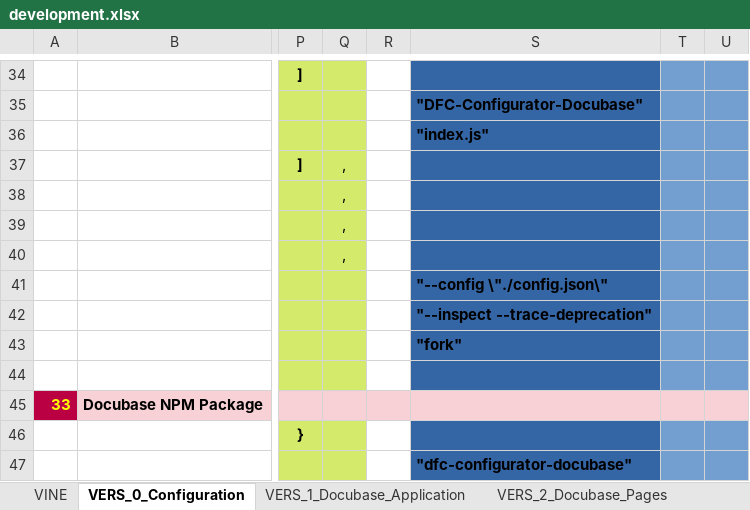
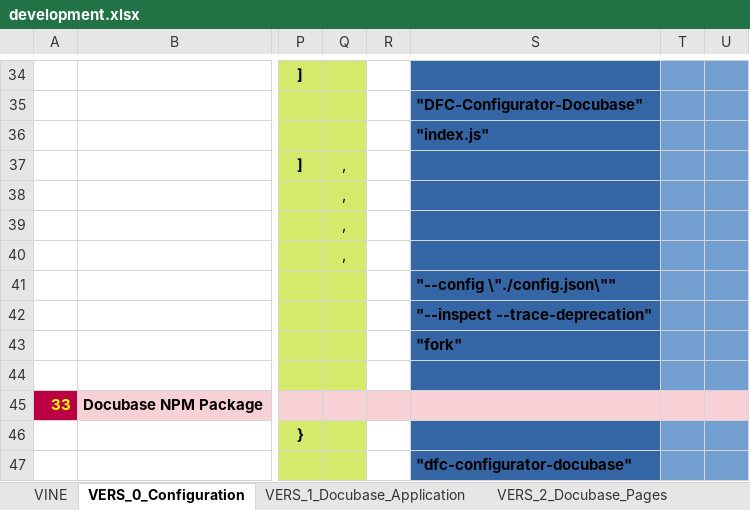
Before and after one commit to thomaspatrickwelborn/Digital-Flux-Capacitor, an Excel workbook: demonstrament/projects/001/development.xlsx, sheet VERS_0_Configuration, drawn as a sheet; only a part is shown, gaps mark what is left out; values as stored, in another font and other column widths than the file's, no borders; the diff names each change by its address in the sheet, - before the commit and + after, or states it on an @@ line.

```diff
--- a/demonstrament/projects/001/development.xlsx (sheet VERS_0_Configuration)
+++ b/demonstrament/projects/001/development.xlsx (sheet VERS_0_Configuration)
-S41: "--config \"./config.json\"
+S41: "--config \"./config.json\""
```
Also changed, not shown: 3 other files.
